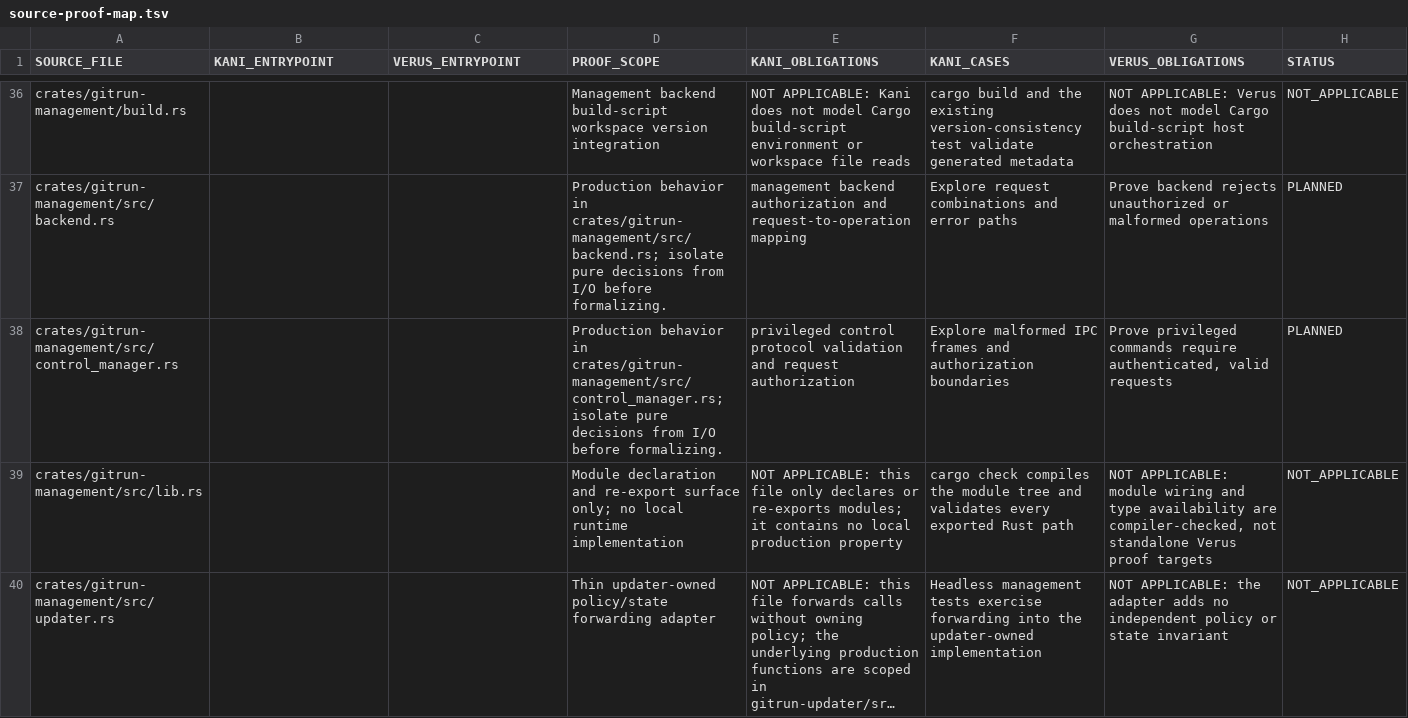
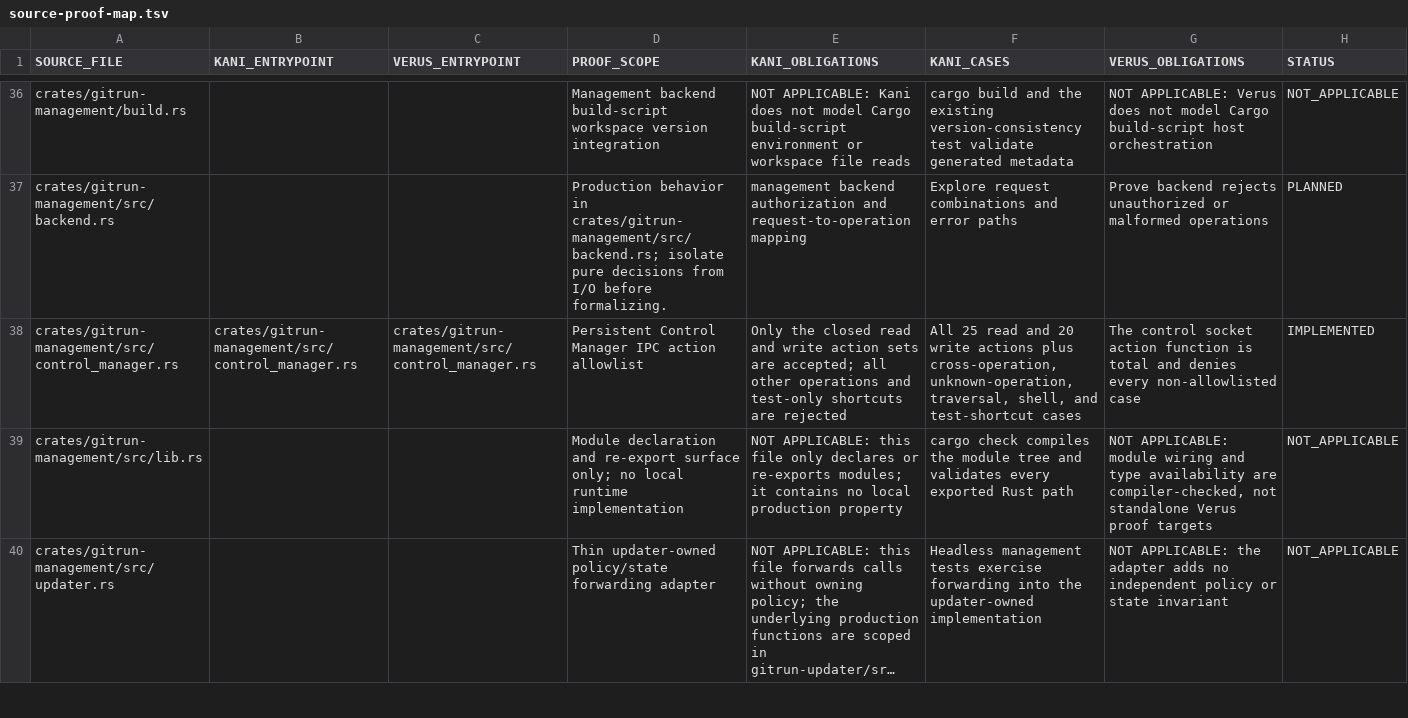
Before and after one commit to Vider06/GitRun, a TSV file: verification/source-proof-map.tsv, drawn as a sheet; only a part is shown, gaps mark what is left out; long unchanged cells end in ….

Commit message:
formal: map Control Manager action allowlist proof

```diff
--- a/verification/source-proof-map.tsv
+++ b/verification/source-proof-map.tsv
@@ -37,3 +37,3 @@ crates/gitrun-management/build.rs			Management backend build-script workspace ve
 crates/gitrun-management/src/backend.rs			Production behavior in crates/gitrun-management/src/backend.rs; isolate pure decisions from I/O before formalizing.	management backend authorization and request-to-operation mapping	Explore request combinations and error paths	Prove backend rejects unauthorized or malformed operations	PLANNED
-crates/gitrun-management/src/control_manager.rs			Production behavior in crates/gitrun-management/src/control_manager.rs; isolate pure decisions from I/O before formalizing.	privileged control protocol validation and request authorization	Explore malformed IPC frames and authorization boundaries	Prove privileged commands require authenticated, valid requests	PLANNED
+crates/gitrun-management/src/control_manager.rs	crates/gitrun-management/src/control_manager.rs	crates/gitrun-management/src/control_manager.rs	Persistent Control Manager IPC action allowlist	Only the closed read and write action sets are accepted; all other operations and test-only shortcuts are rejected	All 25 read and 20 write actions plus cross-operation, unknown-operation, traversal, shell, and test-shortcut cases	The control socket action function is total and denies every non-allowlisted case	IMPLEMENTED
 crates/gitrun-management/src/lib.rs			Module declaration and re-export surface only; no local runtime implementation	NOT APPLICABLE: this file only declares or re-exports modules; it contains no local production property	cargo check compiles the module tree and validates every exported Rust path	NOT APPLICABLE: module wiring and type availability are compiler-checked, not standalone Verus proof targets	NOT_APPLICABLE
```
